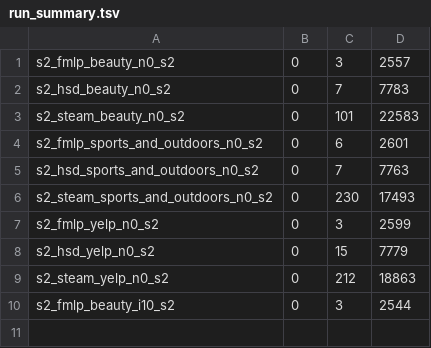
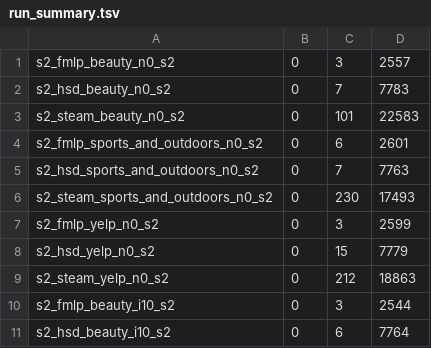
Before and after one commit to Keshavii/DenoisingSurvey, a TSV file: pc2/rq10/results/run_summary.tsv, drawn as a sheet.

```diff
--- a/pc2/rq10/results/run_summary.tsv
+++ b/pc2/rq10/results/run_summary.tsv
@@ -10 +10,2 @@ s2_steam_yelp_n0_s2	0	212	18863
 s2_fmlp_beauty_i10_s2	0	3	2544
+s2_hsd_beauty_i10_s2	0	6	7764
```
Also changed, not shown: 12 other files.
